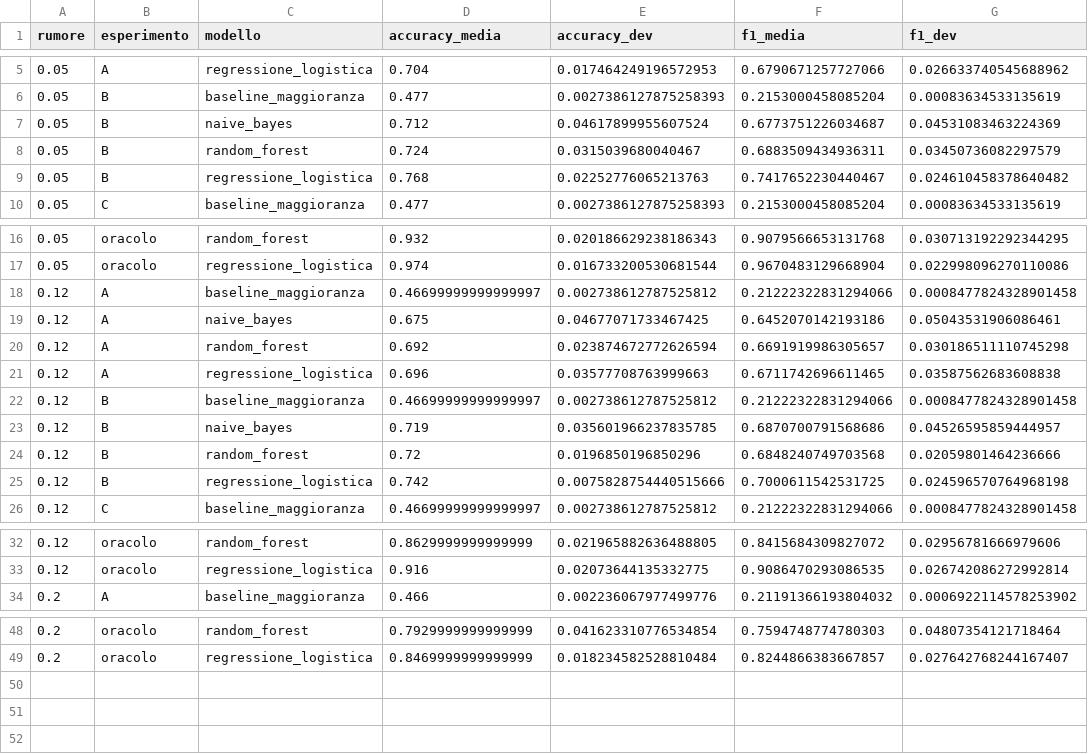
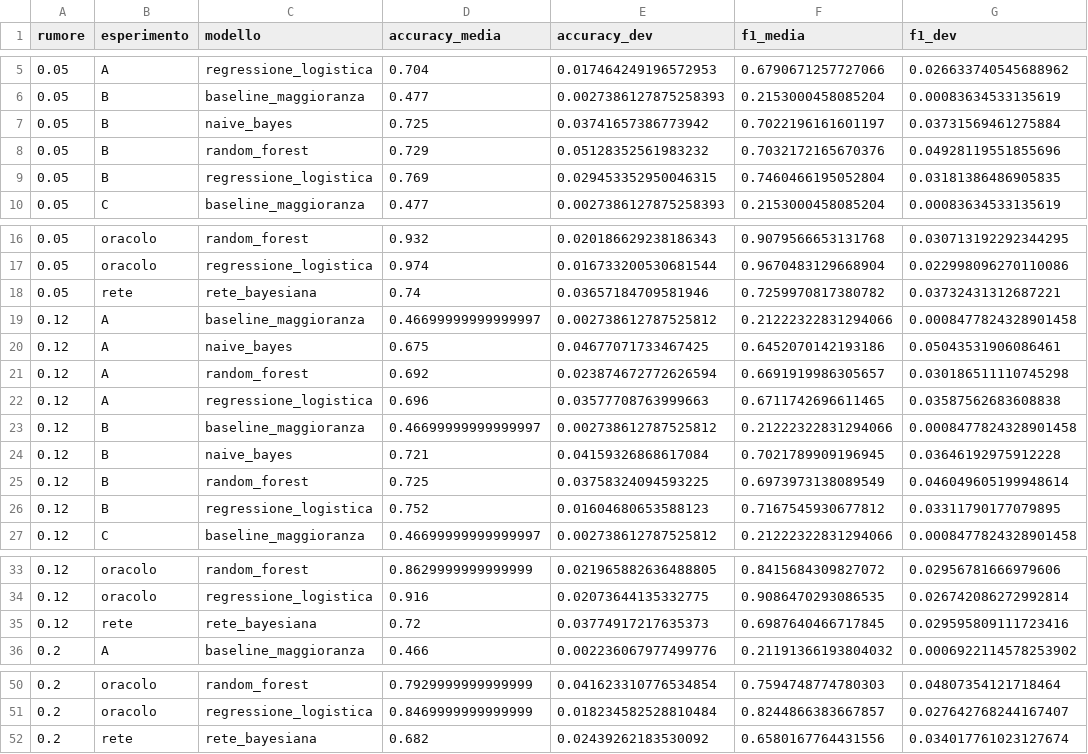
Before and after one commit to EzioAuditore679/so-vvf-next, a CSV file: results/sensitivita_rumore.csv, drawn as a sheet; only a part is shown, gaps mark what is left out; the diff covers the shown part only.

```diff
--- a/results/sensitivita_rumore.csv
+++ b/results/sensitivita_rumore.csv
@@ -6,5 +6,5 @@ rumore,esperimento,modello,accuracy_media,accuracy_dev,f1_media,f1_dev
 0.05,B,baseline_maggioranza,0.477,0.0027386127875258393,0.2153000458085204,0.00083634533135619
-0.05,B,naive_bayes,0.712,0.04617899955607524,0.6773751226034687,0.04531083463224369
-0.05,B,random_forest,0.724,0.0315039680040467,0.6883509434936311,0.03450736082297579
-0.05,B,regressione_logistica,0.768,0.02252776065213763,0.7417652230440467,0.024610458378640482
+0.05,B,naive_bayes,0.725,0.03741657386773942,0.7022196161601197,0.03731569461275884
+0.05,B,random_forest,0.729,0.05128352561983232,0.7032172165670376,0.04928119551855696
+0.05,B,regressione_logistica,0.769,0.029453352950046315,0.7460466195052804,0.03181386486905835
 0.05,C,baseline_maggioranza,0.477,0.0027386127875258393,0.2153000458085204,0.00083634533135619
@@ -17,2 +17,3 @@ rumore,esperimento,modello,accuracy_media,accuracy_dev,f1_media,f1_dev
 0.05,oracolo,regressione_logistica,0.974,0.016733200530681544,0.9670483129668904,0.022998096270110086
+0.05,rete,rete_bayesiana,0.74,0.03657184709581946,0.7259970817380782,0.03732431312687221
 0.12,A,baseline_maggioranza,0.46699999999999997,0.002738612787525812,0.21222322831294066,0.0008477824328901458
@@ -22,5 +23,5 @@ rumore,esperimento,modello,accuracy_media,accuracy_dev,f1_media,f1_dev
 0.12,B,baseline_maggioranza,0.46699999999999997,0.002738612787525812,0.21222322831294066,0.0008477824328901458
-0.12,B,naive_bayes,0.719,0.035601966237835785,0.6870700791568686,0.04526595859444957
-0.12,B,random_forest,0.72,0.0196850196850296,0.6848240749703568,0.02059801464236666
-0.12,B,regressione_logistica,0.742,0.0075828754440515666,0.7000611542531725,0.024596570764968198
+0.12,B,naive_bayes,0.721,0.04159326868617084,0.7021789909196945,0.03646192975912228
+0.12,B,random_forest,0.725,0.03758324094593225,0.6973973138089549,0.046049605199948614
+0.12,B,regressione_logistica,0.752,0.01604680653588123,0.7167545930677812,0.03311790177079895
 0.12,C,baseline_maggioranza,0.46699999999999997,0.002738612787525812,0.21222322831294066,0.0008477824328901458
@@ -33,2 +34,3 @@ rumore,esperimento,modello,accuracy_media,accuracy_dev,f1_media,f1_dev
 0.12,oracolo,regressione_logistica,0.916,0.02073644135332775,0.9086470293086535,0.026742086272992814
+0.12,rete,rete_bayesiana,0.72,0.03774917217635373,0.6987640466717845,0.029595809111723416
 0.2,A,baseline_maggioranza,0.466,0.002236067977499776,0.21191366193804032,0.0006922114578253902
@@ -49 +51,2 @@ rumore,esperimento,modello,accuracy_media,accuracy_dev,f1_media,f1_dev
 0.2,oracolo,regressione_logistica,0.8469999999999999,0.018234582528810484,0.8244866383667857,0.027642768244167407
+0.2,rete,rete_bayesiana,0.682,0.02439262183530092,0.6580167764431556,0.034017761023127674
```
Also changed, not shown: 12 edited cells elsewhere in this file.
